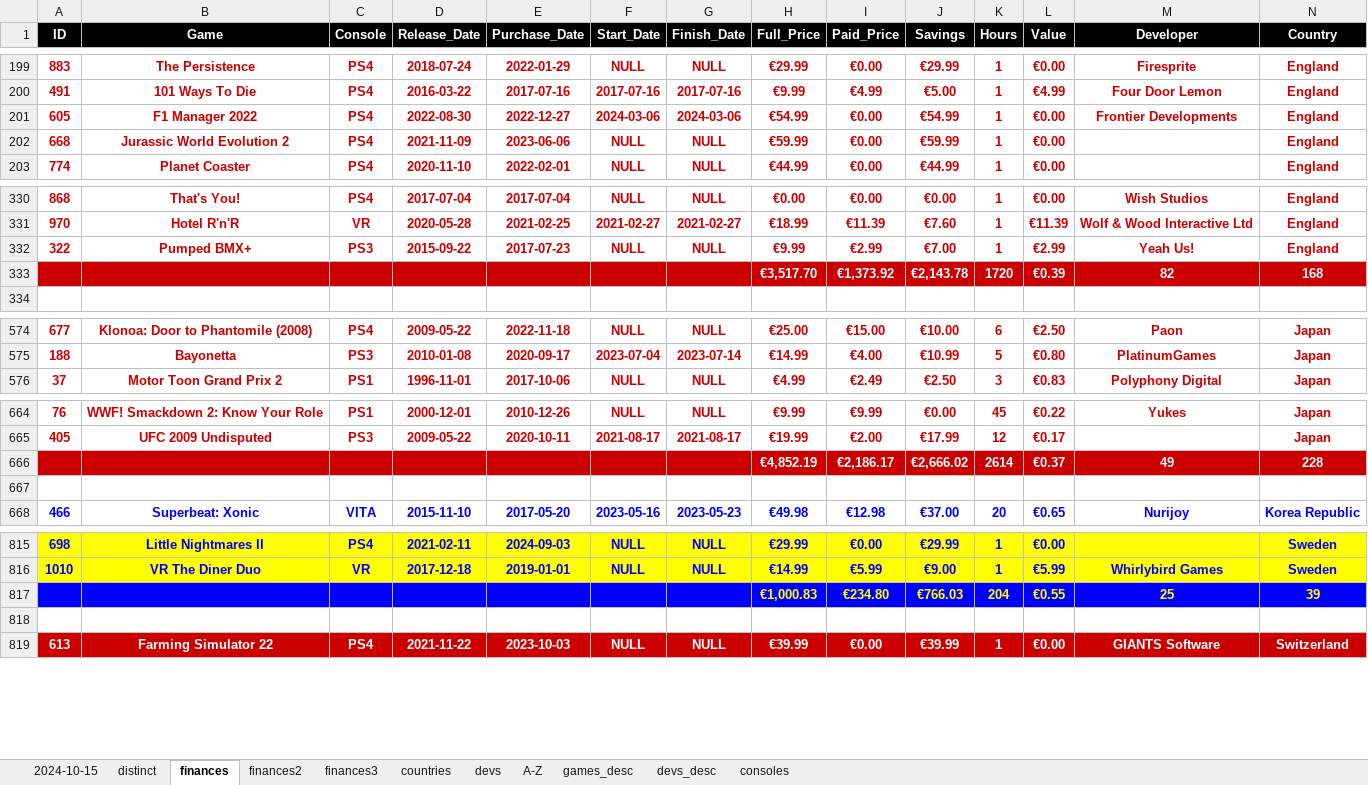
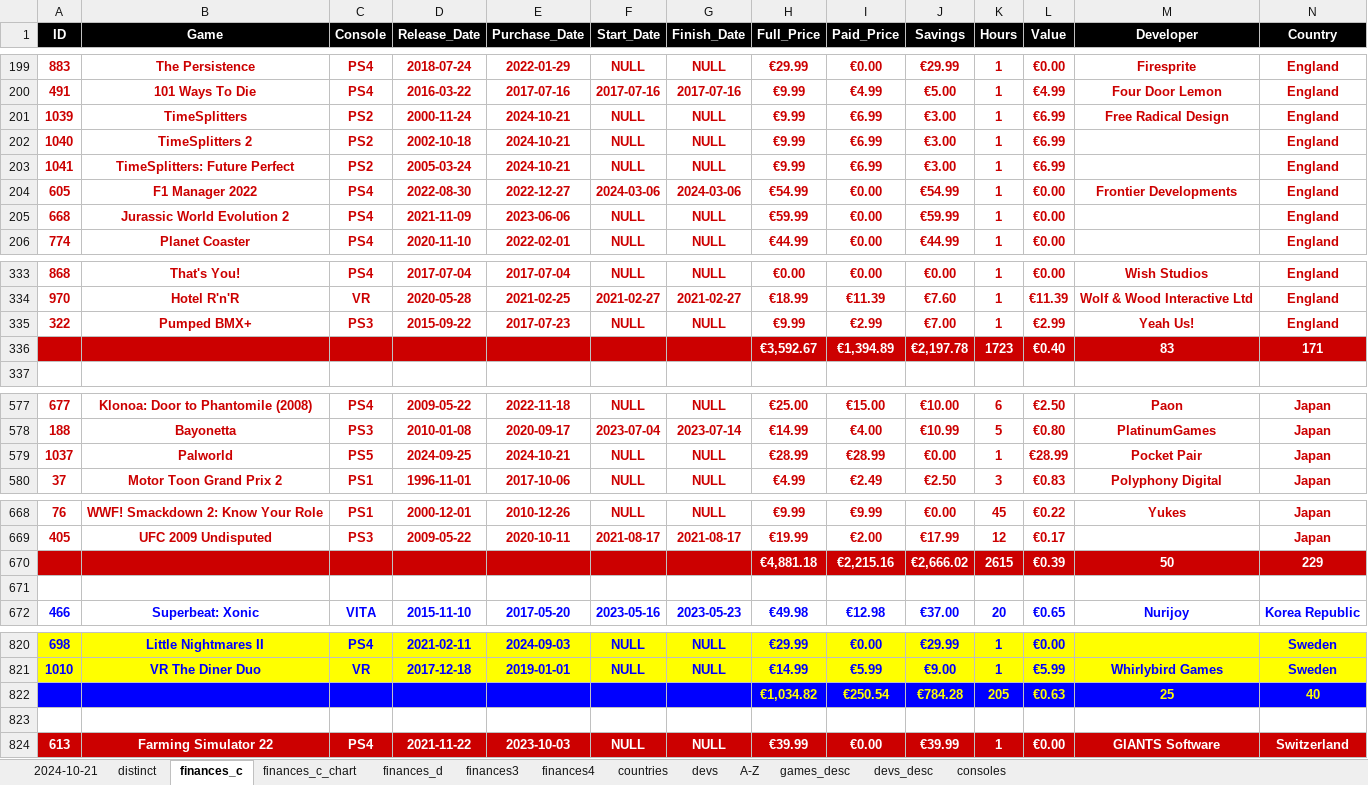
Before and after one commit to hoffjager/databases, an Excel workbook: playstation/output/origins.xlsx, sheet finances_c, drawn as a sheet; only a part is shown, gaps mark what is left out; values as stored, in another font and other column widths than the file's, no borders; charts and pictures not drawn; removed rows and columns are numbered as before the commit, all else as after; rows hold the shown columns only; the diff covers the shown part only; the diff names each change by its address in the sheet, - before the commit and + after, or states it on an @@ line.

```diff
--- a/playstation/output/origins.xlsx (sheet finances_c)
+++ b/playstation/output/origins.xlsx (sheet finances_c)
-sheet tab: 2024-10-15
+sheet tab: 2024-10-21
-sheet tab: finances
+sheet tab: finances_c
-sheet tab: finances2
+sheet tab: finances_c_chart
+sheet tab: finances_d
+sheet tab: finances4
+row 201: 1039 | TimeSplitters | PS2 | 2000-11-24 | 2024-10-21 | NULL | NULL | €9.99 | €6.99 | €3.00 | 1 | €6.99 | Free Radical Design | England
+row 202: 1040 | TimeSplitters 2 | PS2 | 2002-10-18 | 2024-10-21 | NULL | NULL | €9.99 | €6.99 | €3.00 | 1 | €6.99 |  | England
+row 203: 1041 | TimeSplitters: Future Perfect | PS2 | 2005-03-24 | 2024-10-21 | NULL | NULL | €9.99 | €6.99 | €3.00 | 1 | €6.99 |  | England
-row 333:  |  |  |  |  |  |  | €3,517.70 | €1,373.92 | €2,143.78 | 1720 | €0.39 | 82 | 168
+row 336:  |  |  |  |  |  |  | €3,592.67 | €1,394.89 | €2,197.78 | 1723 | €0.40 | 83 | 171
+row 579: 1037 | Palworld | PS5 | 2024-09-25 | 2024-10-21 | NULL | NULL | €28.99 | €28.99 | €0.00 | 1 | €28.99 | Pocket Pair | Japan
-row 666:  |  |  |  |  |  |  | €4,852.19 | €2,186.17 | €2,666.02 | 2614 | €0.37 | 49 | 228
+row 670:  |  |  |  |  |  |  | €4,881.18 | €2,215.16 | €2,666.02 | 2615 | €0.39 | 50 | 229
-row 817:  |  |  |  |  |  |  | €1,000.83 | €234.80 | €766.03 | 204 | €0.55 | 25 | 39
+row 822:  |  |  |  |  |  |  | €1,034.82 | €250.54 | €784.28 | 205 | €0.63 | 25 | 40
```
Also changed, not shown: 1 added row and 18 edited cells elsewhere in this sheet, sheet finances_c_chart, sheet finances3, sheet 2024-10-21, sheet devs, sheet distinct, sheet A-Z, 4 more sheets, formulas that keep their value, charts or pictures, playstation/output/complete_tables.xlsx, playstation/output/dates_&_finances_all-time.xlsx, 12 other files.
